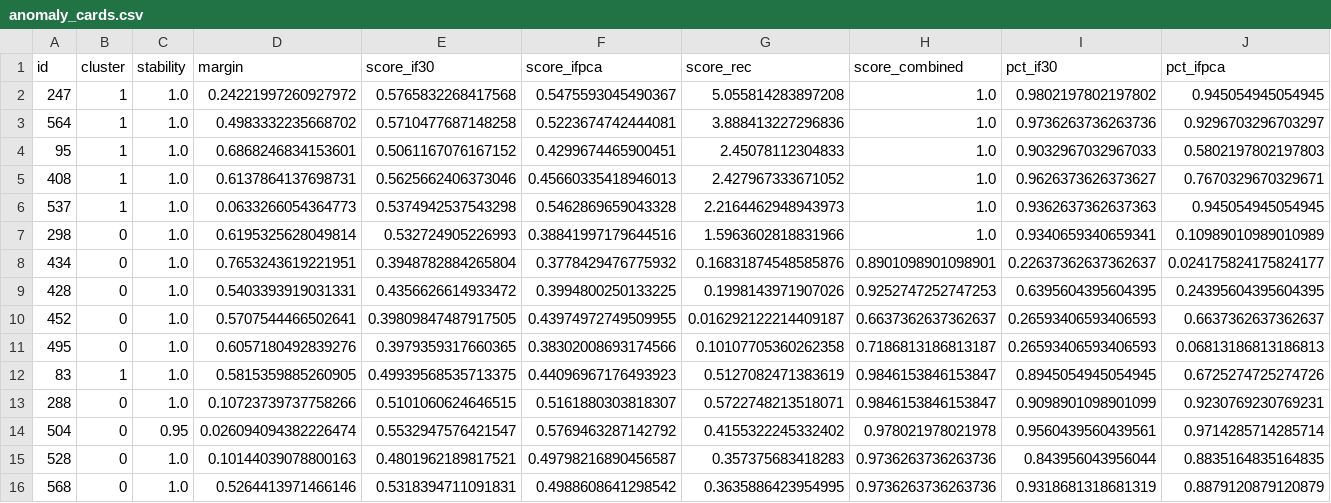
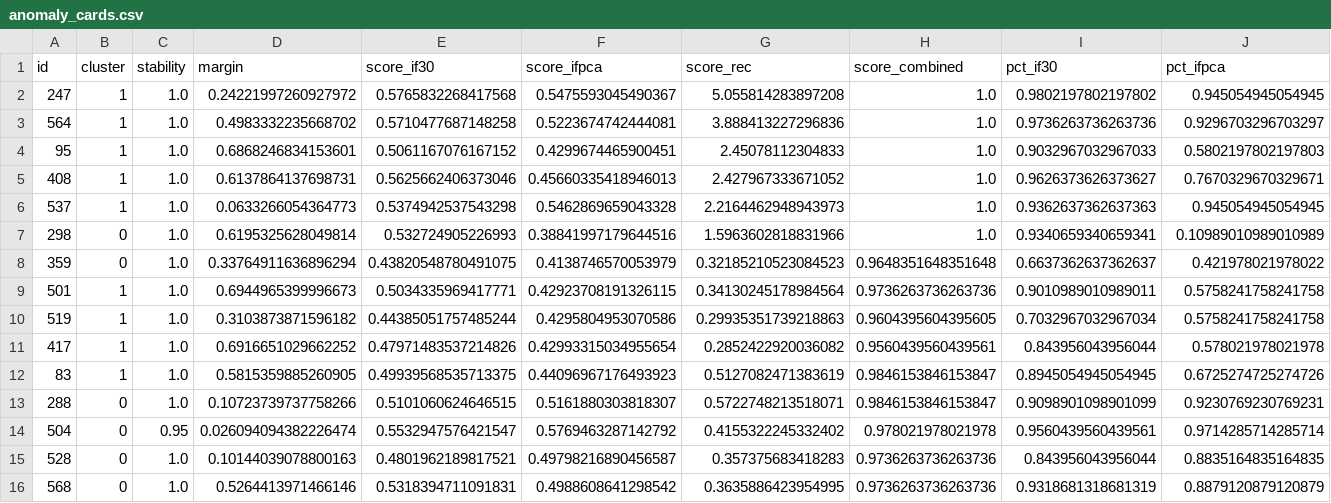
Before and after one commit to solomiiakovalchuk/machineLearning, a CSV file: practical06/results/anomaly_cards.csv, drawn as a sheet; only a part is shown; removed rows and columns are numbered as before the commit, all else as after; rows hold the shown columns only; the diff names each change by its address in the sheet, - before the commit and + after, or states it on an @@ line.

Commit message:
practical06: require detector decision disagreement in explanation cards
The output audit found only one of five gap-ranked examples had different detector flags. Filter by flag disagreement before ranking; a regression test verifies all five cards.

```diff
--- a/practical06/results/anomaly_cards.csv
+++ b/practical06/results/anomaly_cards.csv
-row 8: 434 | 0 | 1.0 | 0.7653243619221951 | 0.3948782884265804 | 0.3778429476775932 | 0.16831874548585876 | 0.8901098901098901 | 0.22637362637362637 | 0.024175824175824177
-row 9: 428 | 0 | 1.0 | 0.5403393919031331 | 0.4356626614933472 | 0.3994800250133225 | 0.1998143971907026 | 0.9252747252747253 | 0.6395604395604395 | 0.24395604395604395
-row 10: 452 | 0 | 1.0 | 0.5707544466502641 | 0.39809847487917505 | 0.43974972749509955 | 0.016292122214409187 | 0.6637362637362637 | 0.26593406593406593 | 0.6637362637362637
-row 11: 495 | 0 | 1.0 | 0.6057180492839276 | 0.3979359317660365 | 0.38302008693174566 | 0.10107705360262358 | 0.7186813186813187 | 0.26593406593406593 | 0.06813186813186813
+row 8: 359 | 0 | 1.0 | 0.33764911636896294 | 0.43820548780491075 | 0.4138746570053979 | 0.32185210523084523 | 0.9648351648351648 | 0.6637362637362637 | 0.421978021978022
+row 9: 501 | 1 | 1.0 | 0.6944965399996673 | 0.5034335969417771 | 0.42923708191326115 | 0.34130245178984564 | 0.9736263736263736 | 0.9010989010989011 | 0.5758241758241758
+row 10: 519 | 1 | 1.0 | 0.3103873871596182 | 0.44385051757485244 | 0.4295804953070586 | 0.29935351739218863 | 0.9604395604395605 | 0.7032967032967034 | 0.5758241758241758
+row 11: 417 | 1 | 1.0 | 0.6916651029662252 | 0.47971483537214826 | 0.42993315034955654 | 0.2852422920036082 | 0.9560439560439561 | 0.843956043956044 | 0.578021978021978
```
Also changed, not shown: 4 other files.
